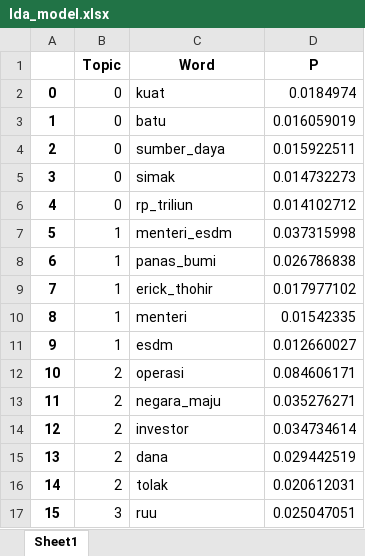
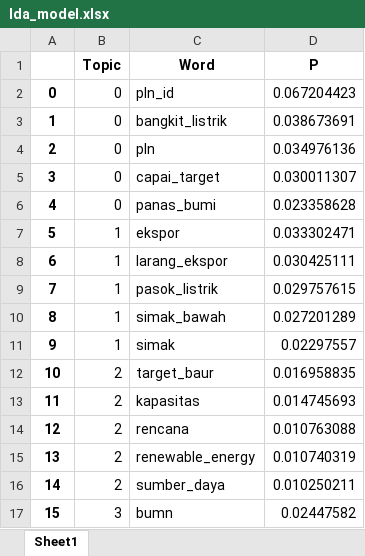
Before and after one commit to felornsy/tugas-akhir, an Excel workbook: data/lda_model.xlsx, sheet Sheet1, drawn as a sheet; only a part is shown; values as stored, in another font and other column widths than the file's, no borders; the diff covers the shown part only; the diff names each change by its address in the sheet, - before the commit and + after, or states it on an @@ line.

```diff
--- a/data/lda_model.xlsx (sheet Sheet1)
+++ b/data/lda_model.xlsx (sheet Sheet1)
-C2 (Word): kuat
+C2 (Word): pln_id
-D2 (P): 0.0184974
+D2 (P): 0.067204423
-C3 (Word): batu
+C3 (Word): bangkit_listrik
-D3 (P): 0.016059019
+D3 (P): 0.038673691
-C4 (Word): sumber_daya
+C4 (Word): pln
-D4 (P): 0.015922511
+D4 (P): 0.034976136
-C5 (Word): simak
+C5 (Word): capai_target
-D5 (P): 0.014732273
+D5 (P): 0.030011307
-C6 (Word): rp_triliun
+C6 (Word): panas_bumi
-D6 (P): 0.014102712
+D6 (P): 0.023358628
-C7 (Word): menteri_esdm
+C7 (Word): ekspor
-D7 (P): 0.037315998
+D7 (P): 0.033302471
-C8 (Word): panas_bumi
+C8 (Word): larang_ekspor
-D8 (P): 0.026786838
+D8 (P): 0.030425111
-C9 (Word): erick_thohir
+C9 (Word): pasok_listrik
-D9 (P): 0.017977102
+D9 (P): 0.029757615
-C10 (Word): menteri
+C10 (Word): simak_bawah
-D10 (P): 0.01542335
+D10 (P): 0.027201289
-C11 (Word): esdm
+C11 (Word): simak
-D11 (P): 0.012660027
+D11 (P): 0.02297557
-C12 (Word): operasi
+C12 (Word): target_baur
-D12 (P): 0.084606171
+D12 (P): 0.016958835
-C13 (Word): negara_maju
+C13 (Word): kapasitas
-D13 (P): 0.035276271
+D13 (P): 0.014745693
-C14 (Word): investor
+C14 (Word): rencana
-D14 (P): 0.034734614
+D14 (P): 0.010763088
-C15 (Word): dana
+C15 (Word): renewable_energy
-D15 (P): 0.029442519
+D15 (P): 0.010740319
-C16 (Word): tolak
+C16 (Word): sumber_daya
-D16 (P): 0.020612031
+D16 (P): 0.010250211
-C17 (Word): ruu
+C17 (Word): bumn
-D17 (P): 0.025047051
+D17 (P): 0.02447582
```
Also changed, not shown: 58 edited cells elsewhere in this sheet, 4 other files.
